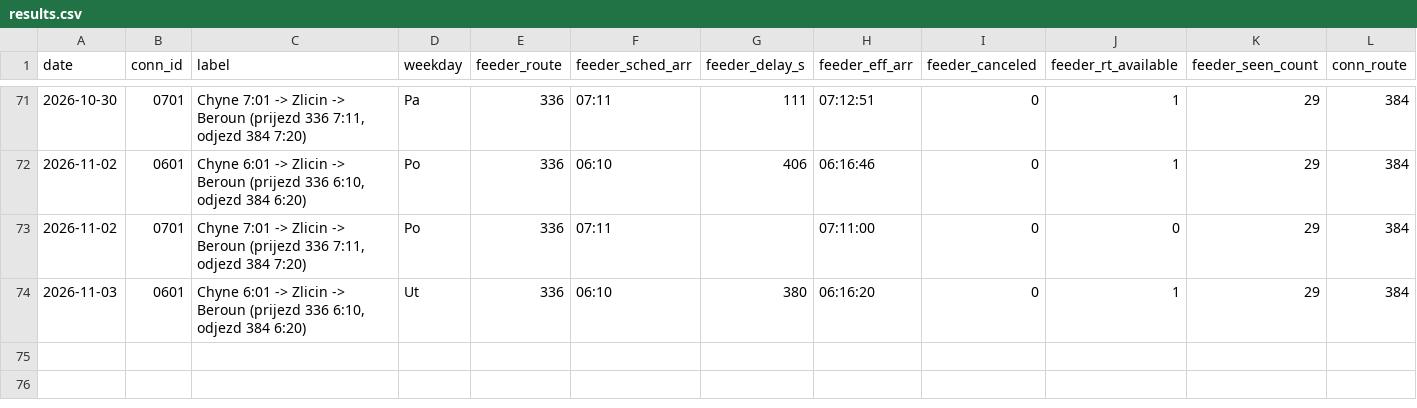
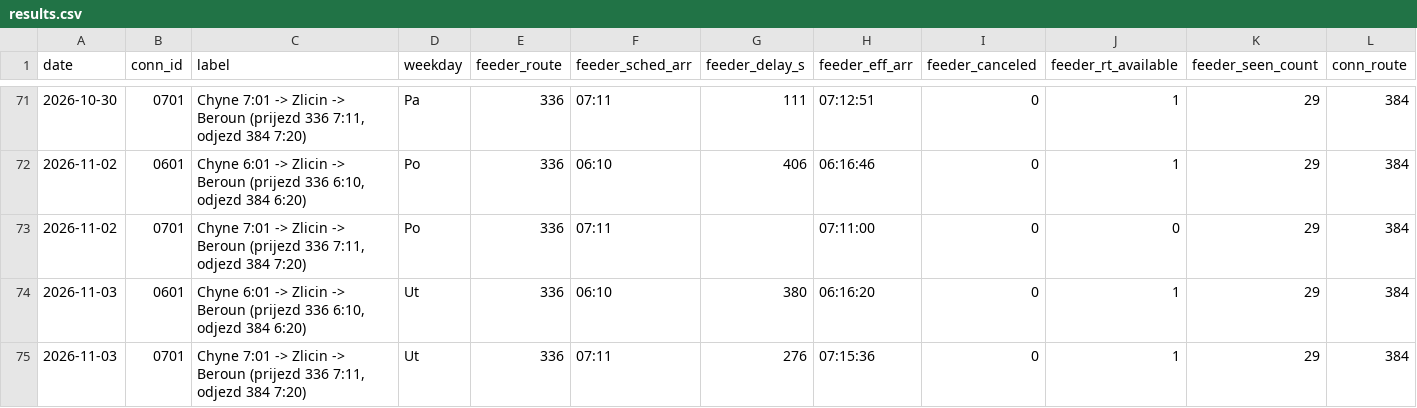
Before and after one commit to JindraKK/pid-transfer-monitor, a CSV file: data/results.csv, drawn as a sheet; only a part is shown, gaps mark what is left out; rows hold the shown columns only; the diff names each change by its address in the sheet, - before the commit and + after, or states it on an @@ line.

```diff
--- a/data/results.csv
+++ b/data/results.csv
+row 75: 2026-11-03 | 0701 | Chyne 7:01 -> Zlicin -> Beroun (prijezd 336 7:11, odjezd 384 7:20) | Ut | 336 | 07:11 | 276 | 07:15:36 | 0 | 1 | 29 | 384
```
Also changed, not shown: 1 other file.
